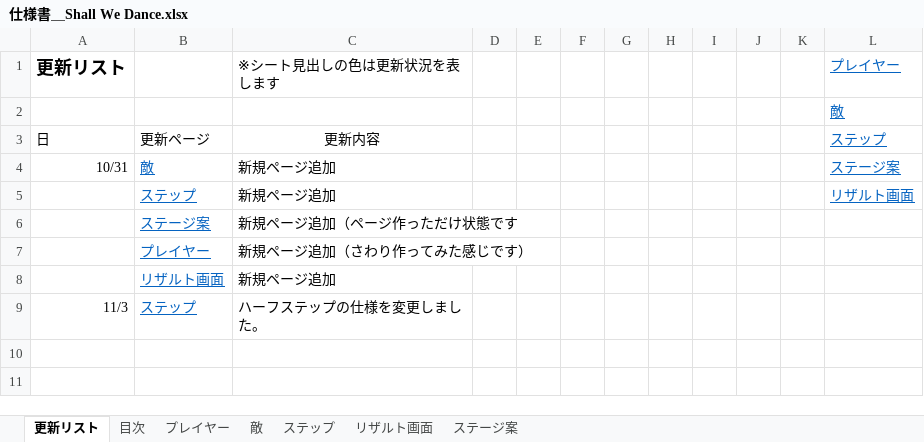
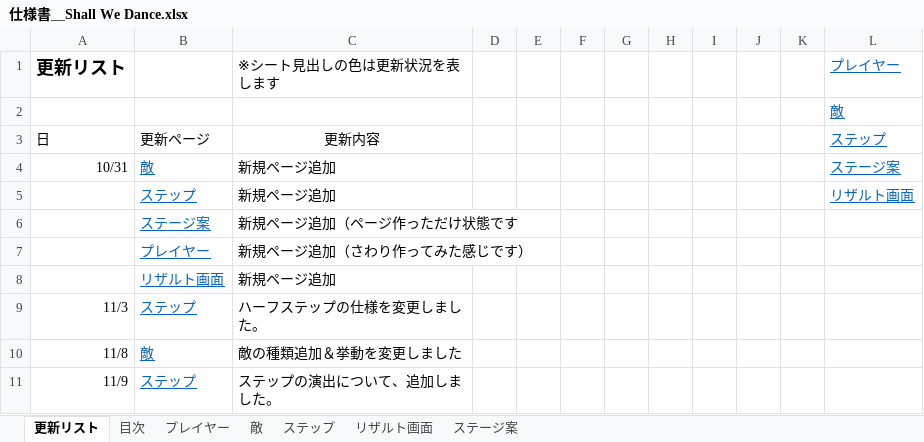
Before and after one commit to gamecppteam01/mygame, an Excel workbook: Document/仕様書＿Shall We Dance.xlsx, sheet 更新リスト, drawn as a sheet; values as stored, in another font and other column widths than the file's, no borders; the diff names each change by its address in the sheet, - before the commit and + after, or states it on an @@ line.

```diff
--- a/Document/仕様書＿Shall We Dance.xlsx (sheet 更新リスト)
+++ b/Document/仕様書＿Shall We Dance.xlsx (sheet 更新リスト)
+row 10: 11/8 | 敵 | 敵の種類追加＆挙動を変更しました
+row 11: 11/9 | ステップ | ステップの演出について、追加しました。
```
Also changed, not shown: sheet ステップ, sheet 敵, sheet プレイヤー, charts or pictures, Document/01班スプリントバックログ.xlsx.
